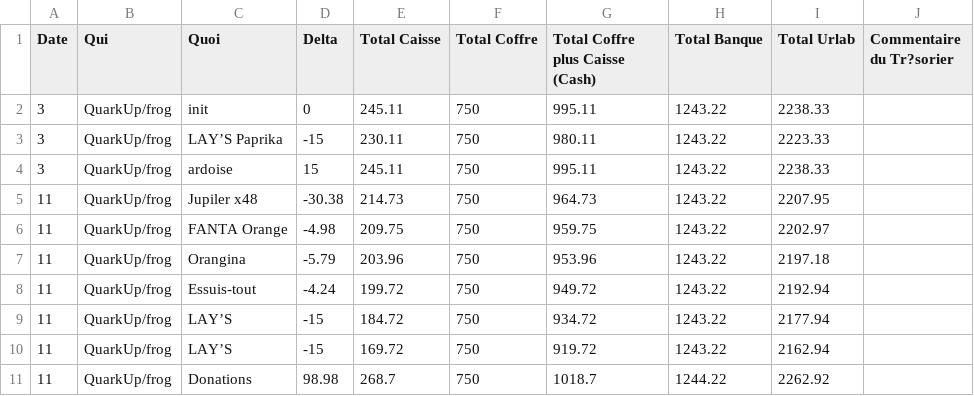
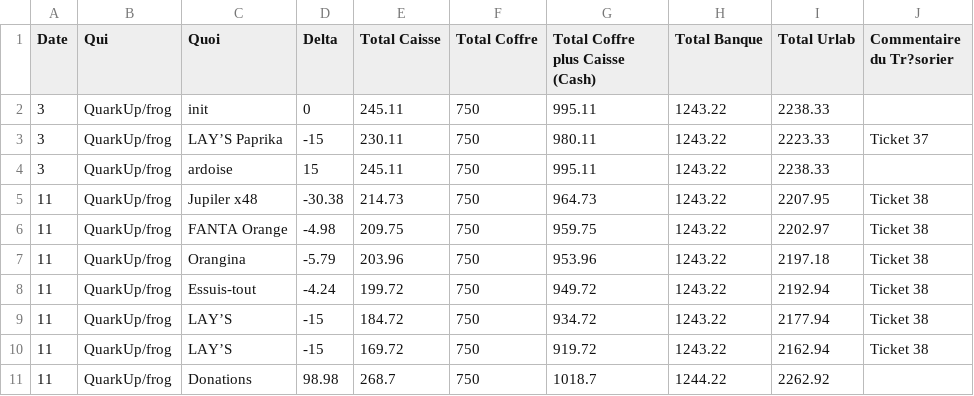
Before and after one commit to UrLab/compta, a CSV file: 2025/03mars.csv, drawn as a sheet.

Commit message:
labellised tickets 34-38

```diff
--- a/2025/03mars.csv
+++ b/2025/03mars.csv
@@ -2,10 +2,10 @@ Date, Qui, Quoi, Delta, Total Caisse, Total Coffre, Total Coffre plus Caisse (Ca
 3,QuarkUp/frog,init,0,245.11,750,995.11,1243.22,2238.33,
-3,QuarkUp/frog,LAY’S Paprika,-15,230.11,750,980.11,1243.22,2223.33,
+3,QuarkUp/frog,LAY’S Paprika,-15,230.11,750,980.11,1243.22,2223.33,Ticket 37
 3,QuarkUp/frog,ardoise,15,245.11,750,995.11,1243.22,2238.33,
-11,QuarkUp/frog,Jupiler x48,-30.38,214.73,750,964.73,1243.22,2207.95,
-11,QuarkUp/frog,FANTA Orange,-4.98,209.75,750,959.75,1243.22,2202.97,
-11,QuarkUp/frog,Orangina,-5.79,203.96,750,953.96,1243.22,2197.18,
-11,QuarkUp/frog,Essuis-tout,-4.24,199.72,750,949.72,1243.22,2192.94,
-11,QuarkUp/frog,LAY’S,-15,184.72,750,934.72,1243.22,2177.94,
-11,QuarkUp/frog,LAY’S,-15,169.72,750,919.72,1243.22,2162.94,
+11,QuarkUp/frog,Jupiler x48,-30.38,214.73,750,964.73,1243.22,2207.95,Ticket 38
+11,QuarkUp/frog,FANTA Orange,-4.98,209.75,750,959.75,1243.22,2202.97,Ticket 38
+11,QuarkUp/frog,Orangina,-5.79,203.96,750,953.96,1243.22,2197.18,Ticket 38
+11,QuarkUp/frog,Essuis-tout,-4.24,199.72,750,949.72,1243.22,2192.94,Ticket 38
+11,QuarkUp/frog,LAY’S,-15,184.72,750,934.72,1243.22,2177.94,Ticket 38
+11,QuarkUp/frog,LAY’S,-15,169.72,750,919.72,1243.22,2162.94,Ticket 38
 11,QuarkUp/frog,Donations,98.98,268.7,750,1018.7,1244.22,2262.92,
```
Also changed, not shown: 2024/12decembre.csv, 2025/02fevrier.csv.
